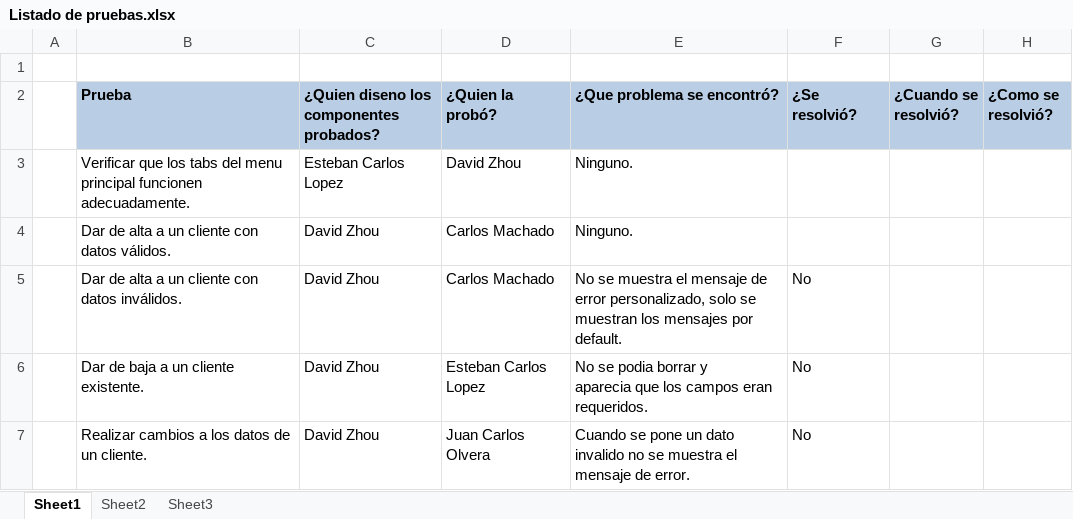
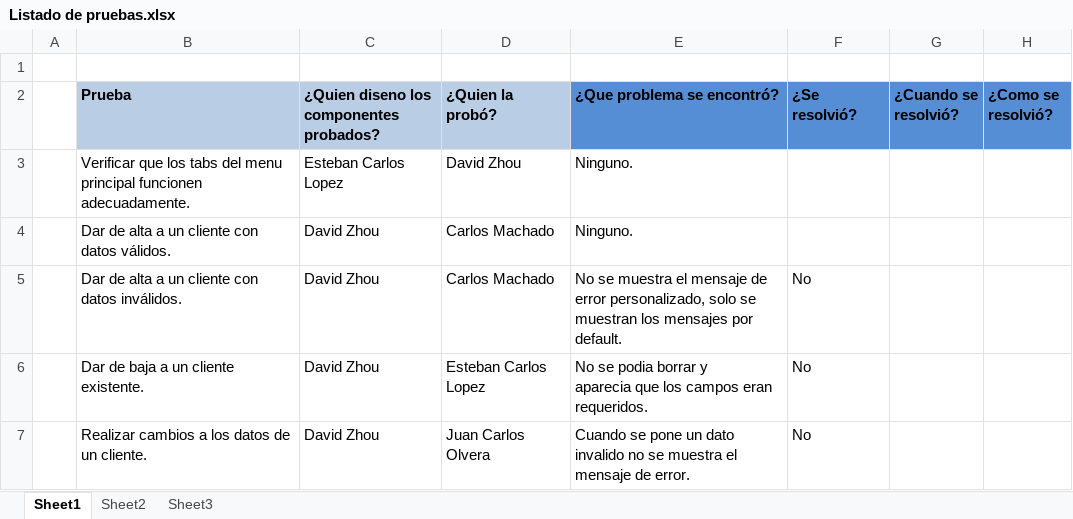
Before and after one commit to david-zhou/SistemaDeFacturacionYCuentasPorCobrar, an Excel workbook: fupa documentos finales/Sprint1/Listado de pruebas.xlsx, sheet Sheet1, drawn as a sheet; only a part is shown; values as stored, in another font and other column widths than the file's, no borders; the diff names each change by its address in the sheet, - before the commit and + after, or states it on an @@ line.

Commit message:
aaaaaaaaa

```diff
--- a/fupa documentos finales/Sprint1/Listado de pruebas.xlsx (sheet Sheet1)
+++ b/fupa documentos finales/Sprint1/Listado de pruebas.xlsx (sheet Sheet1)
-E2:H2 fill: #B9CDE5
+E2:H2 fill: #558ED5
```
